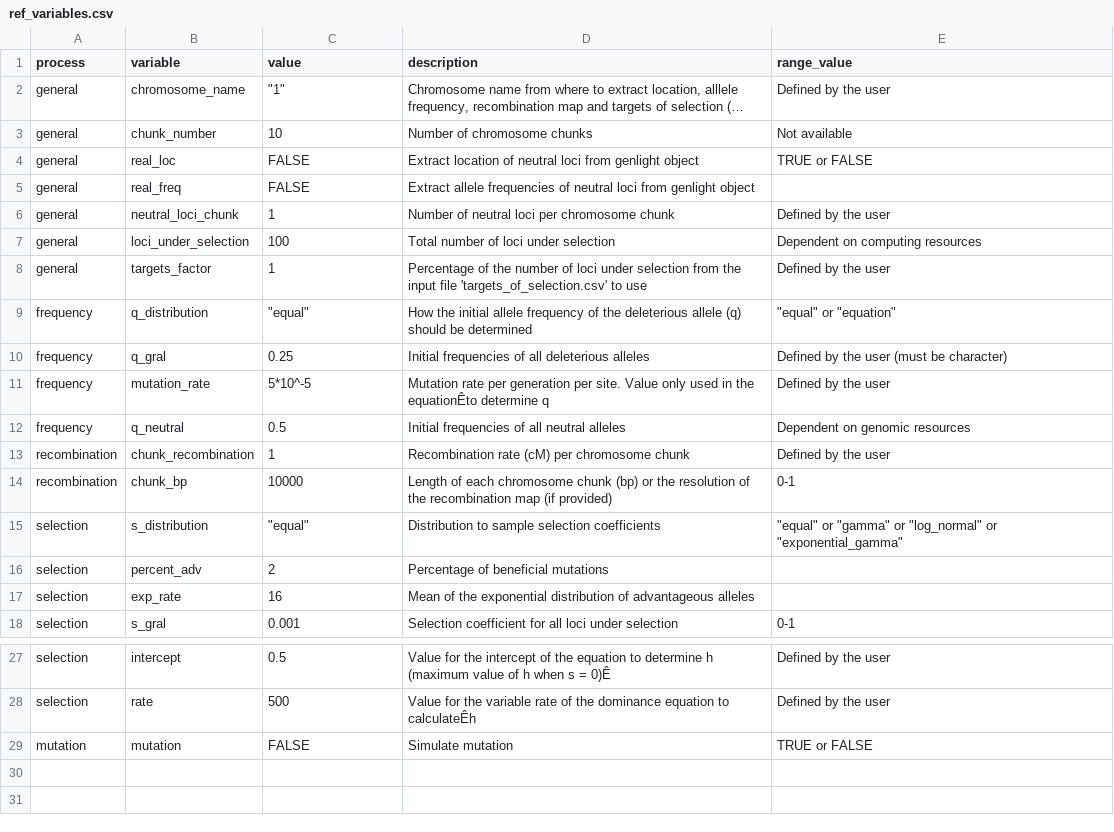
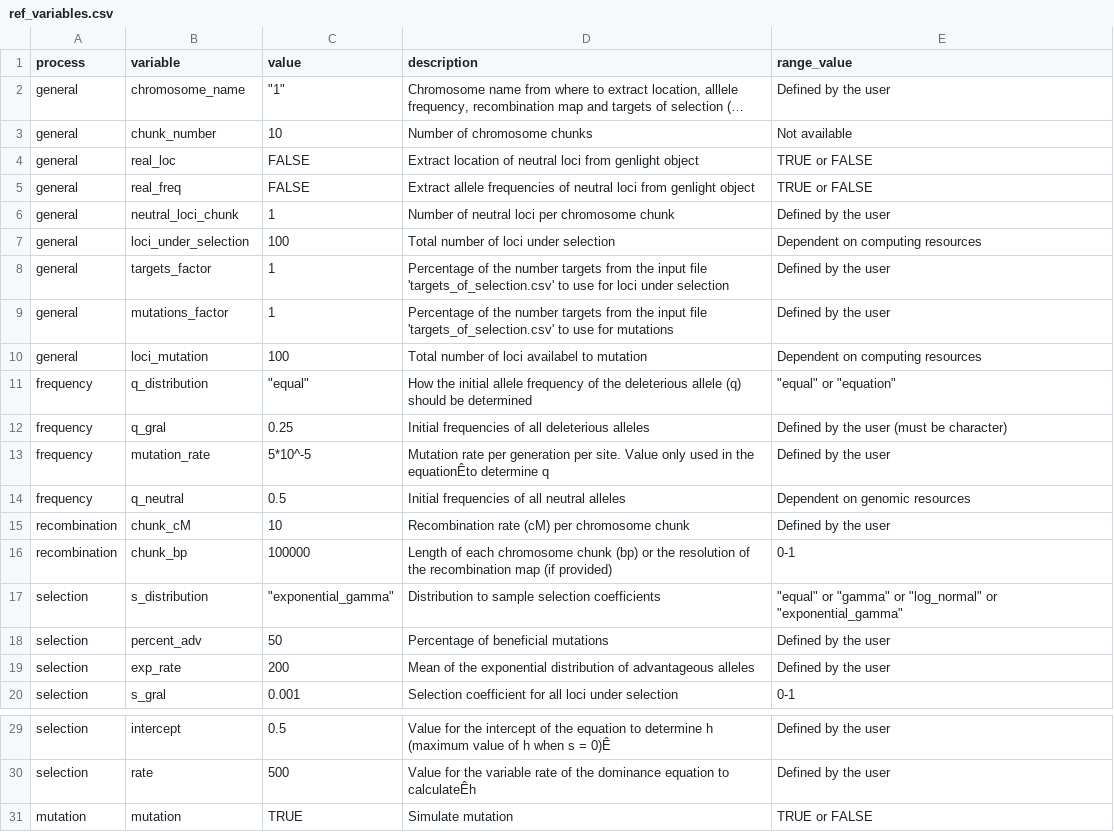
Before and after one commit to green-striped-gecko/dartR, a CSV file: inst/extdata/ref_variables.csv, drawn as a sheet; only a part is shown, gaps mark what is left out; long unchanged cells end in ….

```diff
--- a/inst/extdata/ref_variables.csv
+++ b/inst/extdata/ref_variables.csv
@@ -4,6 +4,8 @@ general,chunk_number,10,Number of chromosome chunks,Not available
 general,real_loc,FALSE,Extract location of neutral loci from genlight object,TRUE or FALSE
-general,real_freq,FALSE,Extract allele frequencies of neutral loci from genlight object,
+general,real_freq,FALSE,Extract allele frequencies of neutral loci from genlight object,TRUE or FALSE
 general,neutral_loci_chunk,1,Number of neutral loci per chromosome chunk,Defined by the user
 general,loci_under_selection,100,Total number of loci under selection,Dependent on computing resources
-general,targets_factor,1,Percentage of the number of loci under selection from the input file 'targets_of_selection.csv' to use,Defined by the user
+general,targets_factor,1,Percentage of the number targets from the input file 'targets_of_selection.csv' to use for loci under selection,Defined by the user
+general,mutations_factor,1,Percentage of the number targets from the input file 'targets_of_selection.csv' to use for mutations ,Defined by the user
+general,loci_mutation,100,Total number of loci availabel to mutation ,Dependent on computing resources
 frequency,q_distribution,"""equal""",How the initial allele frequency of the deleterious allele (q) should be determined,"""equal"" or ""equation"""
@@ -12,7 +14,7 @@ frequency,mutation_rate,5*10^-5,Mutation rate per generation per site. Value onl
 frequency,q_neutral,0.5,Initial frequencies of all neutral alleles,Dependent on genomic resources
-recombination,chunk_recombination,1,Recombination rate (cM) per chromosome chunk,Defined by the user
-recombination,chunk_bp,10000,Length of each chromosome chunk (bp) or the resolution of the recombination map (if provided),0-1
-selection,s_distribution,"""equal""",Distribution to sample selection coefficients,"""equal"" or ""gamma"" or ""log_normal"" or ""exponential_gamma"""
-selection,percent_adv,2,Percentage of beneficial mutations ,
-selection,exp_rate,16,Mean of the exponential distribution of advantageous alleles,
+recombination,chunk_cM,10,Recombination rate (cM) per chromosome chunk,Defined by the user
+recombination,chunk_bp,100000,Length of each chromosome chunk (bp) or the resolution of the recombination map (if provided),0-1
+selection,s_distribution,"""exponential_gamma""",Distribution to sample selection coefficients,"""equal"" or ""gamma"" or ""log_normal"" or ""exponential_gamma"""
+selection,percent_adv,50,Percentage of beneficial mutations ,Defined by the user
+selection,exp_rate,200,Mean of the exponential distribution of advantageous alleles,Defined by the user
 selection,s_gral,0.001,Selection coefficient for all loci under selection,0-1
@@ -28,2 +30,2 @@ selection,intercept,0.5,Value for the intercept of the equation to determine h (
 selection,rate,500,Value for the variable rate of the dominance equation to calculateÊh,Defined by the user
-mutation,mutation,FALSE,Simulate mutation ,TRUE or FALSE
+mutation,mutation,TRUE,Simulate mutation ,TRUE or FALSE
```
Also changed, not shown: inst/extdata/fly_recom_map.csv, inst/extdata/sim_variables.csv, 7 other files.
